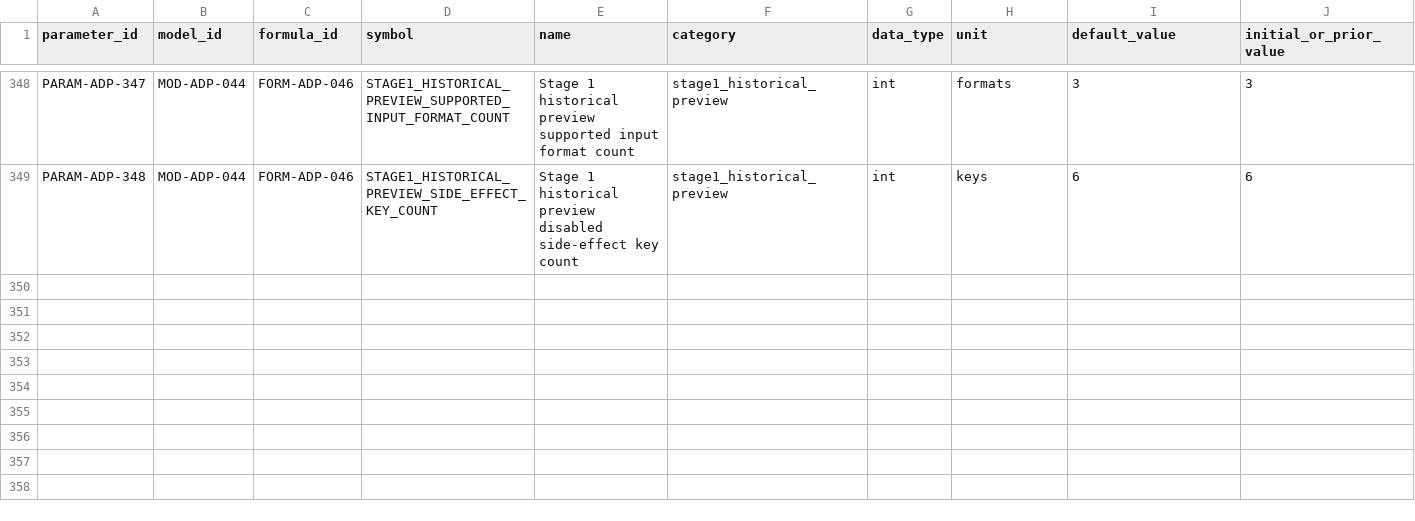
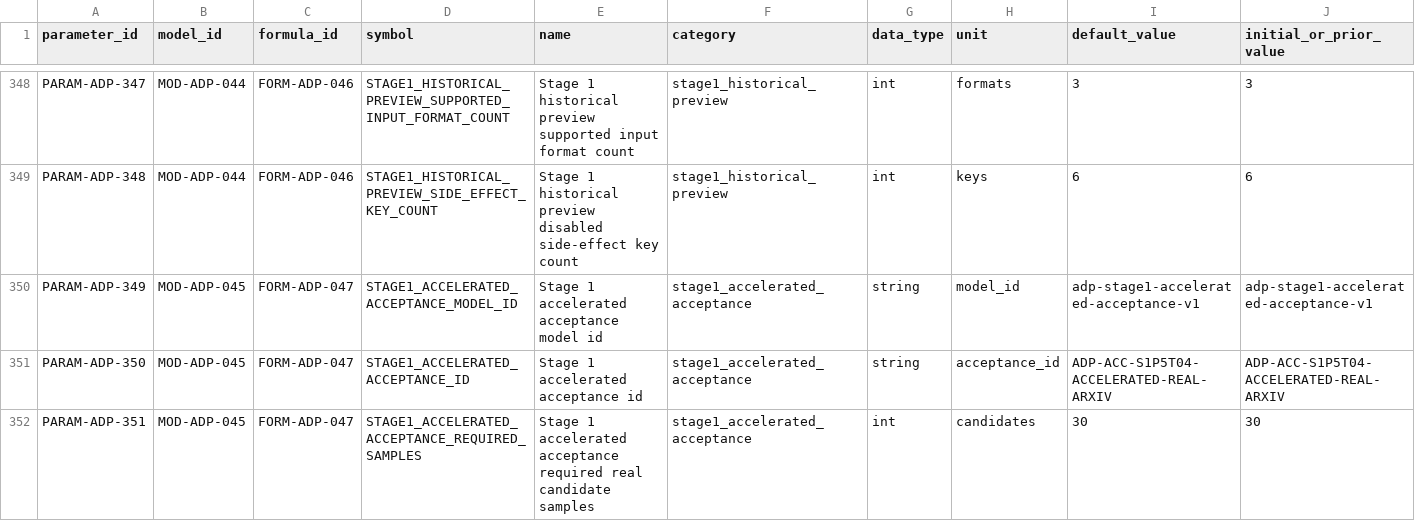
Before and after one commit to LinzeColin/MetaDatabase, a CSV file: arxiv-daily-push/docs/governance/parameter_registry.csv, drawn as a sheet; only a part is shown, gaps mark what is left out; rows hold the shown columns only; the diff names each change by its address in the sheet, - before the commit and + after, or states it on an @@ line.

Commit message:
ADP S1P5T04 accelerated acceptance gate
Merge S1P5T04 accelerated real-arXiv acceptance evidence after PR CI passed.

- CI: live all-ArXiv cloud dry-run run 28019921500 success
- Artifact: adp-phase12-cloud-dry-run 7818287996, digest sha256:bcd9d799f8756927b4b16c9fdd502f6db7f9eb2d9595c6ed4d86f60aeb74a01d
- Acceptance artifact: status=pass, real_arxiv_candidate_count=49, selected_sample_count=30
- Production schedule, new SMTP send, Release upload, and video remain disabled

```diff
--- a/arxiv-daily-push/docs/governance/parameter_registry.csv
+++ b/arxiv-daily-push/docs/governance/parameter_registry.csv
+row 350: PARAM-ADP-349 | MOD-ADP-045 | FORM-ADP-047 | STAGE1_ACCELERATED_ACCEPTANCE_MODEL_ID | Stage 1 accelerated acceptance model id | stage1_accelerated_acceptance | string | model_id | adp-stage1-accelerated-acceptance-v1 | adp-stage1-accelerated-acceptance-v1
+row 351: PARAM-ADP-350 | MOD-ADP-045 | FORM-ADP-047 | STAGE1_ACCELERATED_ACCEPTANCE_ID | Stage 1 accelerated acceptance id | stage1_accelerated_acceptance | string | acceptance_id | ADP-ACC-S1P5T04-ACCELERATED-REAL-ARXIV | ADP-ACC-S1P5T04-ACCELERATED-REAL-ARXIV
+row 352: PARAM-ADP-351 | MOD-ADP-045 | FORM-ADP-047 | STAGE1_ACCELERATED_ACCEPTANCE_REQUIRED_SAMPLES | Stage 1 accelerated acceptance required real candidate samples | stage1_accelerated_acceptance | int | candidates | 30 | 30
```
Also changed, not shown: arxiv-daily-push/docs/governance/TRACEABILITY_MATRIX.csv, 21 other files.
